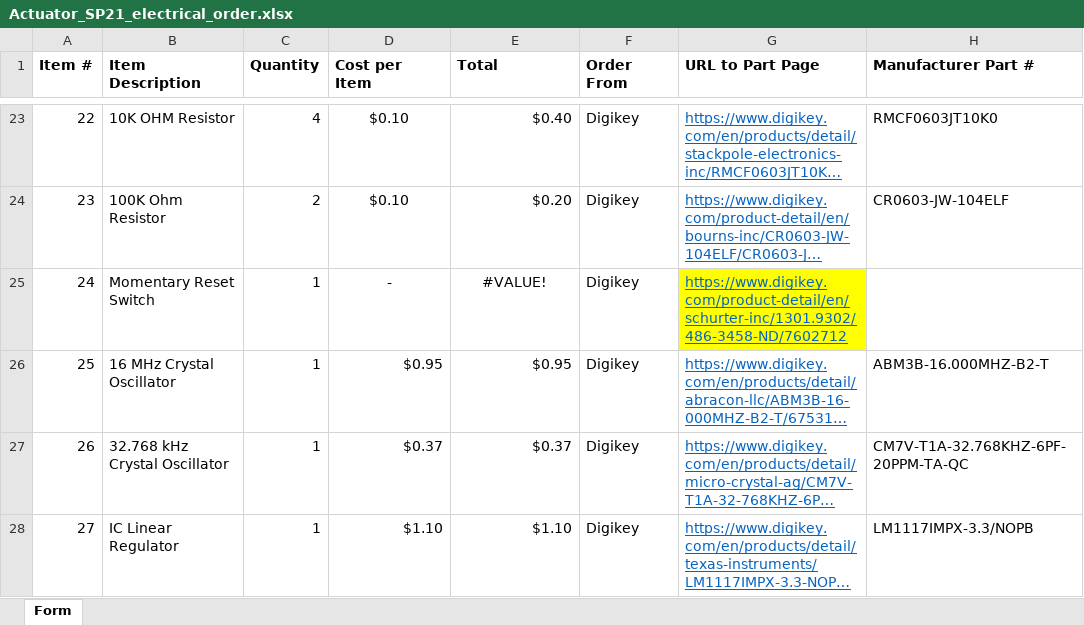
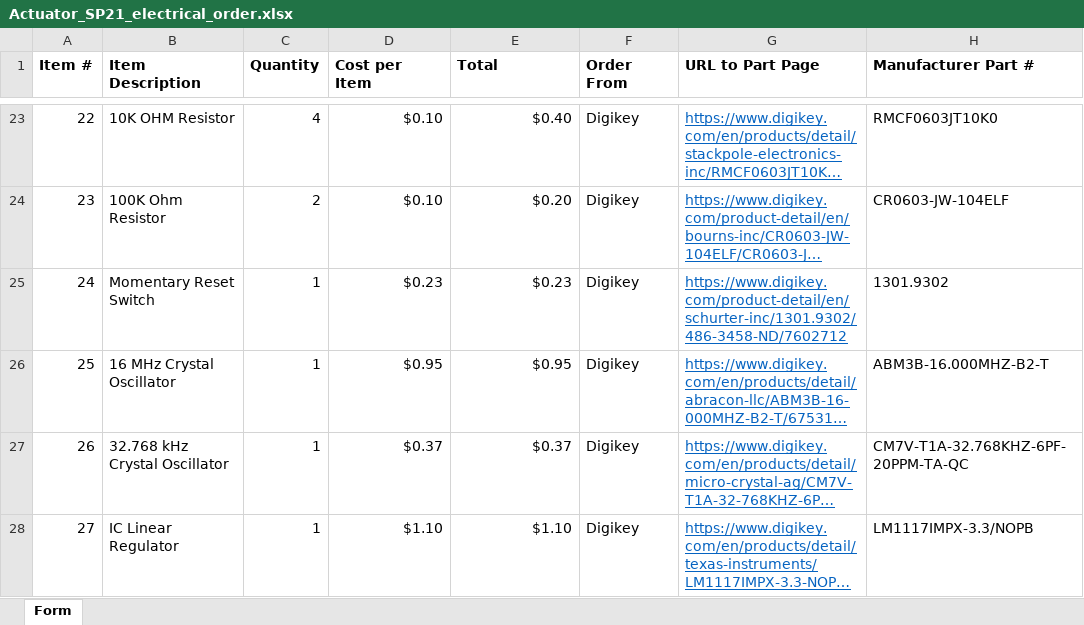
Before and after one commit to osu-uwrt/uwrt_electronics, an Excel workbook: Titan Boards/Actuator/Actuator_SP21_electrical_order.xlsx, sheet Form, drawn as a sheet; only a part is shown, gaps mark what is left out; long unchanged cells end in …; values as stored, in another font and other column widths than the file's, no borders; table styles not drawn; the diff covers the shown part only; the diff names each change by its address in the sheet, - before the commit and + after, or states it on an @@ line.

```diff
--- a/Titan Boards/Actuator/Actuator_SP21_electrical_order.xlsx (sheet Form)
+++ b/Titan Boards/Actuator/Actuator_SP21_electrical_order.xlsx (sheet Form)
-D23:D24 alignment: center
+D23:D24 alignment: right
-D25 (Cost per Item): -
+D25 (Cost per Item): $0.23
-D25:E25 alignment: center
+D25:E25 alignment: right
-E25 (Total): #VALUE!
+E25 (Total): $0.23
-G25 fill: #FFFF00
+G25 fill: none
-H25 (Manufacturer Part #): (empty)
+H25 (Manufacturer Part #): 1301.9302
```
Also changed, not shown: 28 edited cells and cell formats elsewhere in this sheet, 6 other files.
